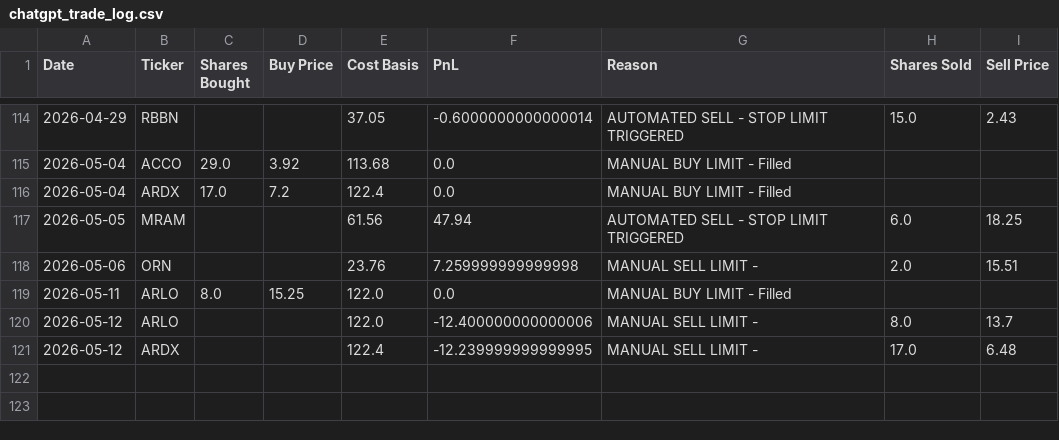
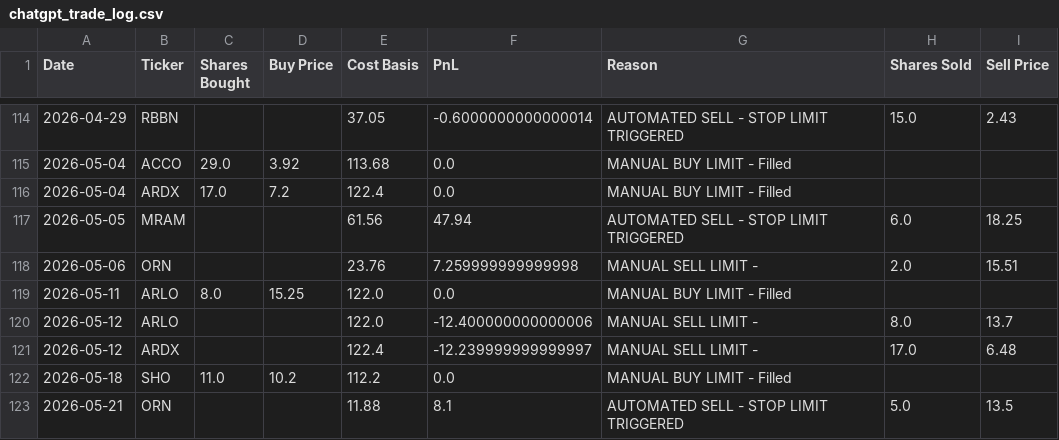
Before and after one commit to ibrovail/learnpython, a CSV file: Micro-Cap-Experiment-Updated/Start Your Own/chatgpt_trade_log.csv, drawn as a sheet; only a part is shown, gaps mark what is left out.

```diff
--- a/Micro-Cap-Experiment-Updated/Start Your Own/chatgpt_trade_log.csv
+++ b/Micro-Cap-Experiment-Updated/Start Your Own/chatgpt_trade_log.csv
@@ -120,2 +120,4 @@ Date,Ticker,Shares Bought,Buy Price,Cost Basis,PnL,Reason,Shares Sold,Sell Price
 2026-05-12,ARLO,,,122.0,-12.400000000000006,MANUAL SELL LIMIT - ,8.0,13.7
-2026-05-12,ARDX,,,122.4,-12.239999999999995,MANUAL SELL LIMIT - ,17.0,6.48
+2026-05-12,ARDX,,,122.4,-12.239999999999997,MANUAL SELL LIMIT - ,17.0,6.48
+2026-05-18,SHO,11.0,10.2,112.2,0.0,MANUAL BUY LIMIT - Filled,,
+2026-05-21,ORN,,,11.88,8.1,AUTOMATED SELL - STOP LIMIT TRIGGERED,5.0,13.5
```
Also changed, not shown: Micro-Cap-Experiment-Updated/Start Your Own/chatgpt_portfolio_update.csv, Micro-Cap-Experiment-Updated/Start Your Own/universe_cache.csv, 6 other files.
